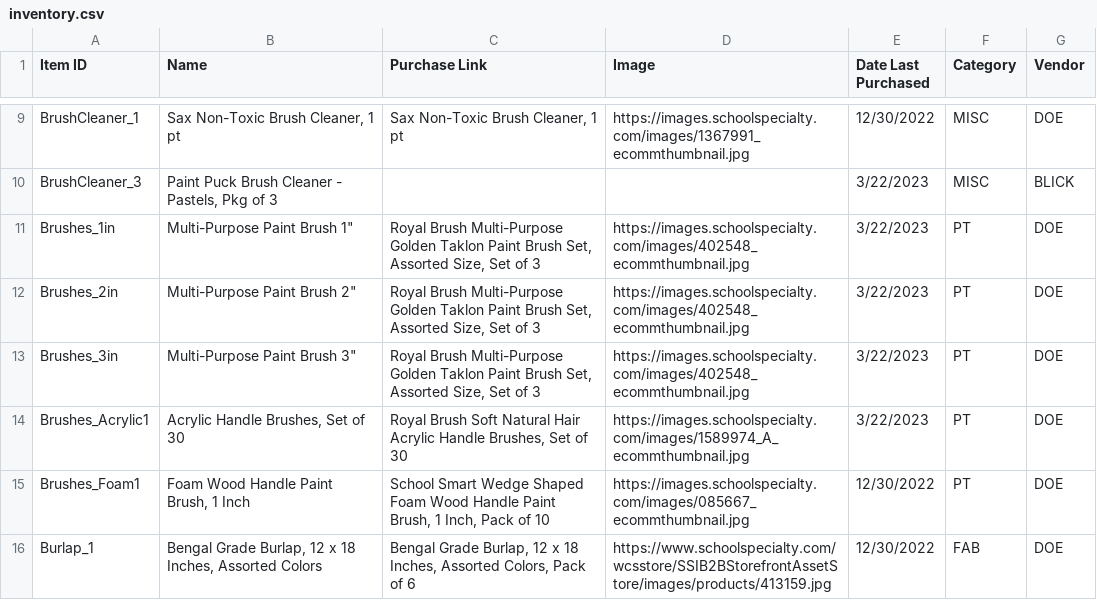
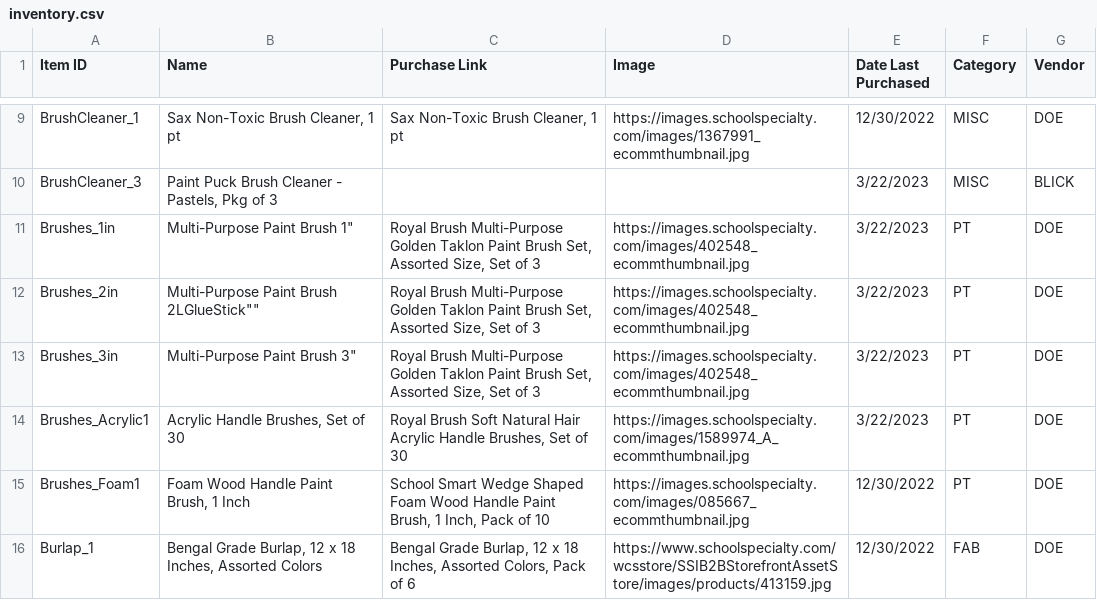
Before and after one commit to sitechtimes/inventory-app, a CSV file: scripts/csv/inventory.csv, drawn as a sheet; only a part is shown, gaps mark what is left out.

```diff
--- a/scripts/csv/inventory.csv
+++ b/scripts/csv/inventory.csv
@@ -11,3 +11,3 @@ BrushCleaner_3,"Paint Puck Brush Cleaner - Pastels, Pkg of 3",,,3/22/2023,MISC,B
 Brushes_1in,"Multi-Purpose Paint Brush 1""","Royal Brush Multi-Purpose Golden Taklon Paint Brush Set, Assorted Size, Set of 3",https://images.schoolspecialty.com/images/402548_ecommthumbnail.jpg,3/22/2023,PT,DOE
-Brushes_2in,"Multi-Purpose Paint Brush 2""","Royal Brush Multi-Purpose Golden Taklon Paint Brush Set, Assorted Size, Set of 3",https://images.schoolspecialty.com/images/402548_ecommthumbnail.jpg,3/22/2023,PT,DOE
+Brushes_2in,"Multi-Purpose Paint Brush 2"LGlueStick"","Royal Brush Multi-Purpose Golden Taklon Paint Brush Set, Assorted Size, Set of 3",https://images.schoolspecialty.com/images/402548_ecommthumbnail.jpg,3/22/2023,PT,DOE
 Brushes_3in,"Multi-Purpose Paint Brush 3""","Royal Brush Multi-Purpose Golden Taklon Paint Brush Set, Assorted Size, Set of 3",https://images.schoolspecialty.com/images/402548_ecommthumbnail.jpg,3/22/2023,PT,DOE
```
Also changed, not shown: 11 other files.
